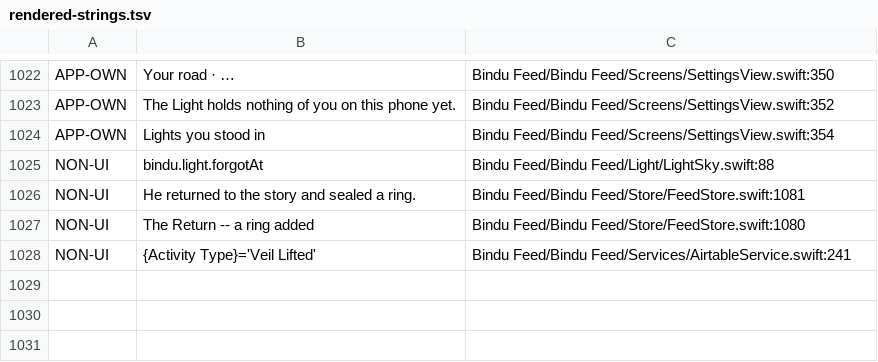
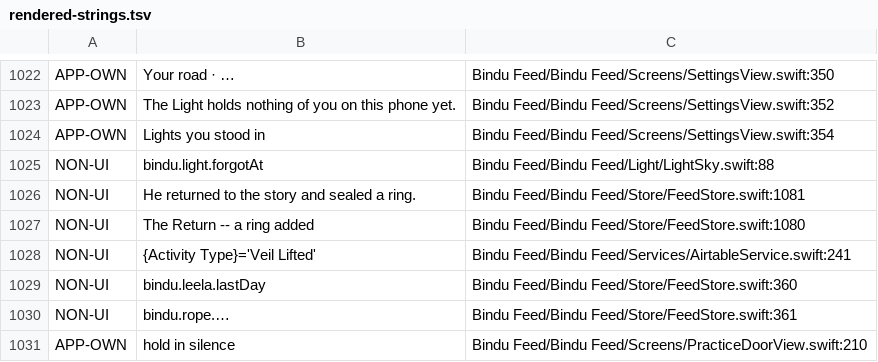
Before and after one commit to aistrangegame/bindu-feed, a TSV file: Tools/rendered-strings.tsv, drawn as a sheet; only a part is shown, gaps mark what is left out; the diff names each change by its address in the sheet, - before the commit and + after, or states it on an @@ line.

```diff
--- a/Tools/rendered-strings.tsv
+++ b/Tools/rendered-strings.tsv
+row 1029: NON-UI | bindu.leela.lastDay | Bindu Feed/Bindu Feed/Store/FeedStore.swift:360
+row 1030: NON-UI | bindu.rope.… | Bindu Feed/Bindu Feed/Store/FeedStore.swift:361
+row 1031: APP-OWN | hold in silence | Bindu Feed/Bindu Feed/Screens/PracticeDoorView.swift:210
```
Also changed, not shown: 6 other files.
